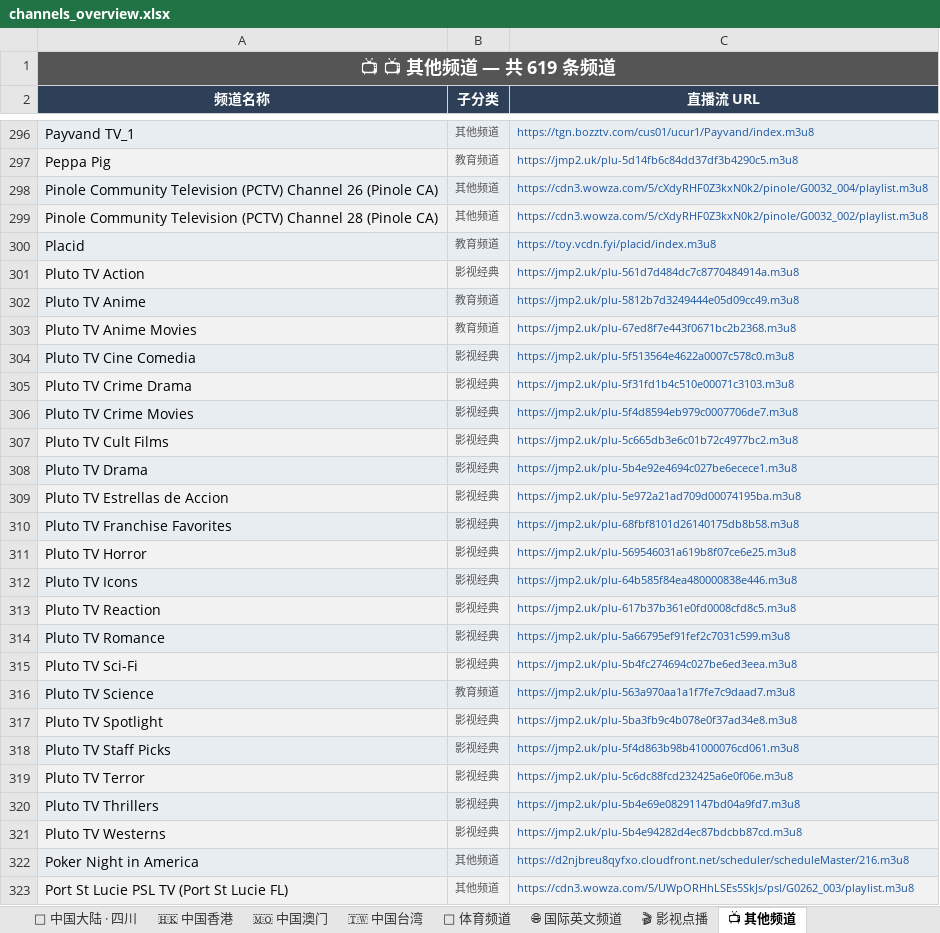
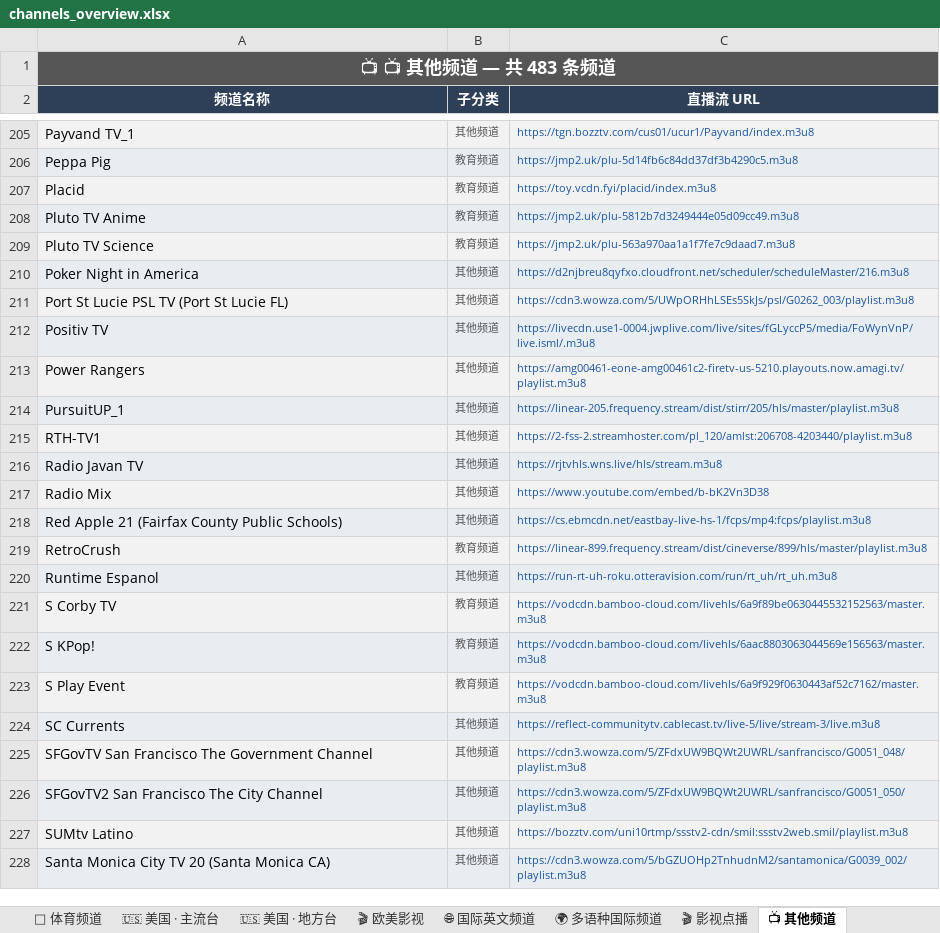
Before and after one commit to amazonjdshop/tv, an Excel workbook: channels_overview.xlsx, sheet 📺 其他频道, drawn as a sheet; only a part is shown, gaps mark what is left out; the shorter side is filled out with more unchanged rows; values as stored, in another font and other column widths than the file's, no borders; the diff covers the shown part only; the diff names each change by its address in the sheet, - before the commit and + after, or states it on an @@ line.

Commit message:
refactor: reorganize international and US channels into detailed subcategories (Option 1)

```diff
--- a/channels_overview.xlsx (sheet 📺 其他频道)
+++ b/channels_overview.xlsx (sheet 📺 其他频道)
+sheet tab: 🇺🇸 美国 · 主流台
+sheet tab: 🇺🇸 美国 · 地方台
+sheet tab: 🎬 欧美影视
+sheet tab: 🌍 多语种国际频道
-A1 (频道名称): 📺 📺 其他频道 — 共 619 条频道
+A1 (频道名称): 📺 📺 其他频道 — 共 483 条频道
-row 298: Pinole Community Television (PCTV) Channel 26 (Pinole CA) | 其他频道 | https://cdn3.wowza.com/5/cXdyRHF0Z3kxN0k2/pinole/G0032_004/playlist.m3u8
-row 299: Pinole Community Television (PCTV) Channel 28 (Pinole CA) | 其他频道 | https://cdn3.wowza.com/5/cXdyRHF0Z3kxN0k2/pinole/G0032_002/playlist.m3u8
-row 301: Pluto TV Action | 影视经典 | https://jmp2.uk/plu-561d7d484dc7c8770484914a.m3u8
-row 303: Pluto TV Anime Movies | 教育频道 | https://jmp2.uk/plu-67ed8f7e443f0671bc2b2368.m3u8
-row 304: Pluto TV Cine Comedia | 影视经典 | https://jmp2.uk/plu-5f513564e4622a0007c578c0.m3u8
-row 305: Pluto TV Crime Drama | 影视经典 | https://jmp2.uk/plu-5f31fd1b4c510e00071c3103.m3u8
-row 306: Pluto TV Crime Movies | 影视经典 | https://jmp2.uk/plu-5f4d8594eb979c0007706de7.m3u8
-row 307: Pluto TV Cult Films | 影视经典 | https://jmp2.uk/plu-5c665db3e6c01b72c4977bc2.m3u8
-row 308: Pluto TV Drama | 影视经典 | https://jmp2.uk/plu-5b4e92e4694c027be6ecece1.m3u8
-row 309: Pluto TV Estrellas de Accion | 影视经典 | https://jmp2.uk/plu-5e972a21ad709d00074195ba.m3u8
-row 310: Pluto TV Franchise Favorites | 影视经典 | https://jmp2.uk/plu-68fbf8101d26140175db8b58.m3u8
-row 311: Pluto TV Horror | 影视经典 | https://jmp2.uk/plu-569546031a619b8f07ce6e25.m3u8
-row 312: Pluto TV Icons | 影视经典 | https://jmp2.uk/plu-64b585f84ea480000838e446.m3u8
-row 313: Pluto TV Reaction | 影视经典 | https://jmp2.uk/plu-617b37b361e0fd0008cfd8c5.m3u8
-row 314: Pluto TV Romance | 影视经典 | https://jmp2.uk/plu-5a66795ef91fef2c7031c599.m3u8
-row 315: Pluto TV Sci-Fi | 影视经典 | https://jmp2.uk/plu-5b4fc274694c027be6ed3eea.m3u8
-row 317: Pluto TV Spotlight | 影视经典 | https://jmp2.uk/plu-5ba3fb9c4b078e0f37ad34e8.m3u8
-row 318: Pluto TV Staff Picks | 影视经典 | https://jmp2.uk/plu-5f4d863b98b41000076cd061.m3u8
-row 319: Pluto TV Terror | 影视经典 | https://jmp2.uk/plu-5c6dc88fcd232425a6e0f06e.m3u8
-row 320: Pluto TV Thrillers | 影视经典 | https://jmp2.uk/plu-5b4e69e08291147bd04a9fd7.m3u8
-row 321: Pluto TV Westerns | 影视经典 | https://jmp2.uk/plu-5b4e94282d4ec87bdcbb87cd.m3u8
```
Also changed, not shown: 115 removed rows elsewhere in this sheet, sheet 🌐 国际英文频道, sheet 🇭🇰 中国香港, sheet 🏅 体育频道, sheet 📡 中国大陆 · 卫视, sheet 📊 总览, sheet 📡 中国大陆 · 浙江, 2 more sheets, other sheet tabs, 7 other files.
